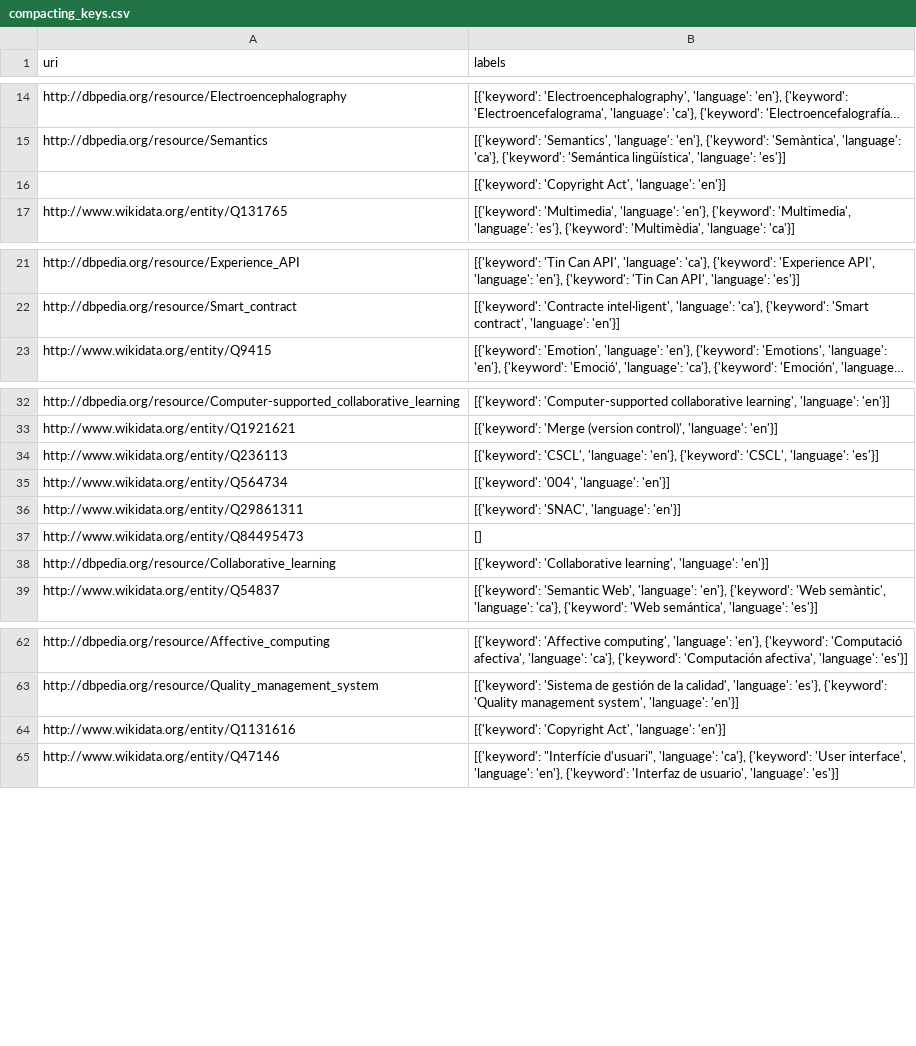
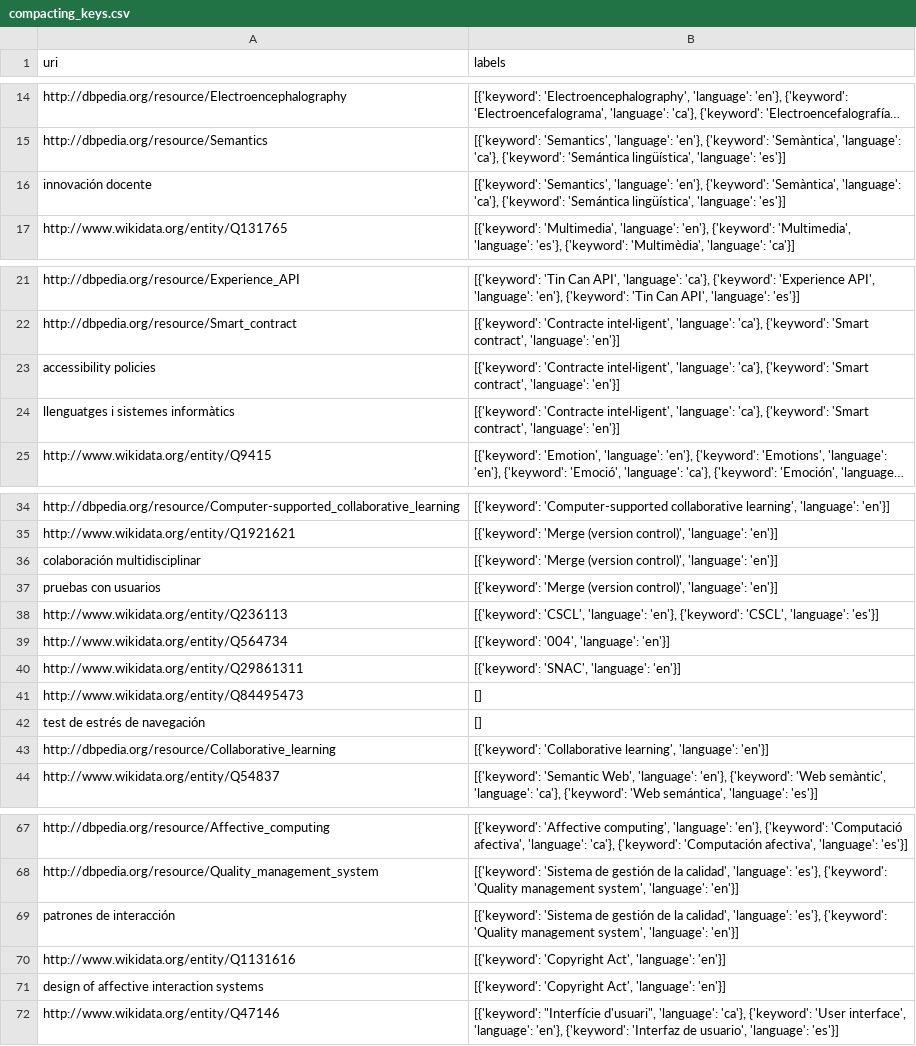
Before and after one commit to Drakitus/TFG-nlp, a CSV file: files/compacting_keys.csv, drawn as a sheet; only a part is shown, gaps mark what is left out; long unchanged cells end in …; removed rows and columns are numbered as before the commit, all else as after; the diff names each change by its address in the sheet, - before the commit and + after, or states it on an @@ line.

Commit message:
Modified file names. Finished replace keywords to uris

```diff
--- a/files/compacting_keys.csv
+++ b/files/compacting_keys.csv
-row 16:  | [{'keyword': 'Copyright Act', 'language': 'en'}]
+row 16: innovación docente | [{'keyword': 'Semantics', 'language': 'en'}, {'keyword': 'Semàntica', 'language': 'ca'}, {'keyword': 'Semántica lingüística', 'language': 'es'}]
+row 23: accessibility policies | [{'keyword': 'Contracte intel·ligent', 'language': 'ca'}, {'keyword': 'Smart contract', 'language': 'en'}]
+row 24: llenguatges i sistemes informàtics | [{'keyword': 'Contracte intel·ligent', 'language': 'ca'}, {'keyword': 'Smart contract', 'language': 'en'}]
+row 36: colaboración multidisciplinar | [{'keyword': 'Merge (version control)', 'language': 'en'}]
+row 37: pruebas con usuarios | [{'keyword': 'Merge (version control)', 'language': 'en'}]
+row 42: test de estrés de navegación | []
+row 69: patrones de interacción | [{'keyword': 'Sistema de gestión de la calidad', 'language': 'es'}, {'keyword': 'Quality management system', 'language': 'en'}]
+row 71: design of affective interaction systems | [{'keyword': 'Copyright Act', 'language': 'en'}]
```
Also changed, not shown: 1 other file.
